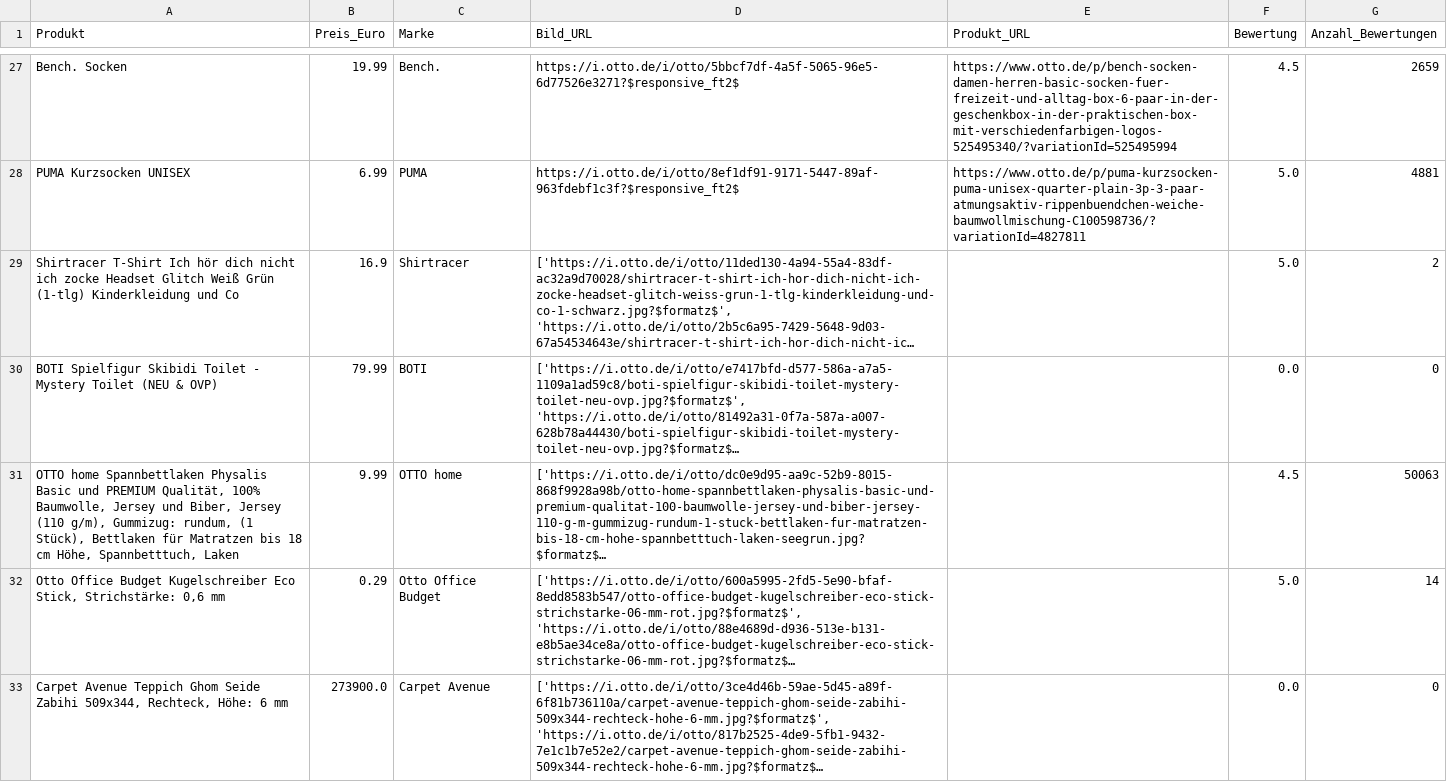
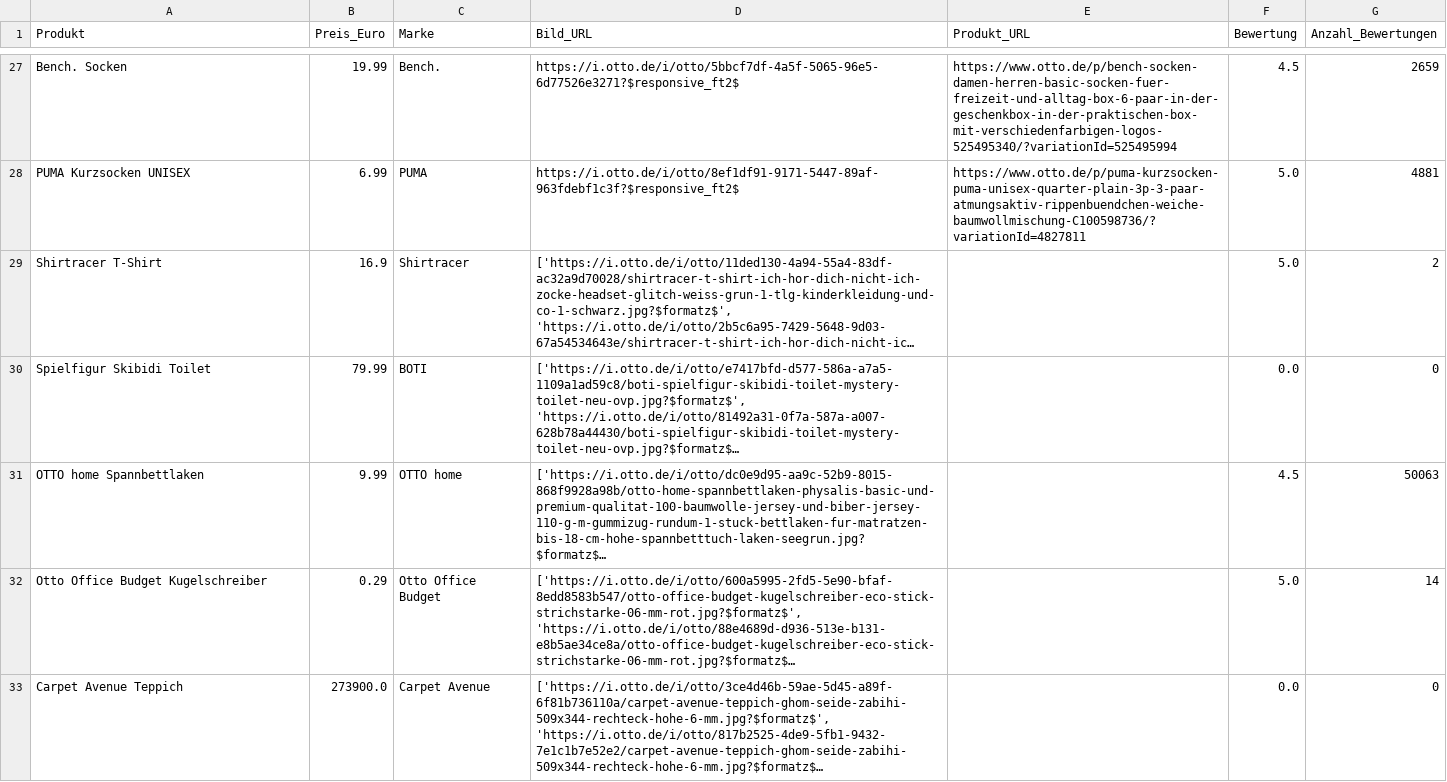
Before and after one commit to LucaWinter05/YAHOO4, a CSV file: otto_produkte.csv, drawn as a sheet; only a part is shown, gaps mark what is left out; long unchanged cells end in …; the diff covers the shown part only; the diff names each change by its address in the sheet, - before the commit and + after, or states it on an @@ line.

```diff
--- a/otto_produkte.csv
+++ b/otto_produkte.csv
-A29 (Produkt): Shirtracer T-Shirt Ich hör dich nicht ich zocke Headset Glitch Weiß Grün (1-tlg) Kinderkleidung und Co
+A29 (Produkt): Shirtracer T-Shirt
-A30 (Produkt): BOTI Spielfigur Skibidi Toilet - Mystery Toilet (NEU & OVP)
+A30 (Produkt): Spielfigur Skibidi Toilet
-A31 (Produkt): …home Spannbettlaken Physalis Basic und PREMIUM Qualität, 100% Baumwolle, Jersey und Biber, Jersey (110 g/m), Gummizug: rundum, (1 Stück), Bettlaken für Matratzen bis 18 cm Höhe, Spannbetttuch, Laken
+A31 (Produkt): …home Spannbettlaken
-A32 (Produkt): …Budget Kugelschreiber Eco Stick, Strichstärke: 0,6 mm
+A32 (Produkt): …Budget Kugelschreiber
-A33 (Produkt): Carpet Avenue Teppich Ghom Seide Zabihi 509x344, Rechteck, Höhe: 6 mm
+A33 (Produkt): Carpet Avenue Teppich
```
Also changed, not shown: 4 edited cells elsewhere in this file, 1 other file.
